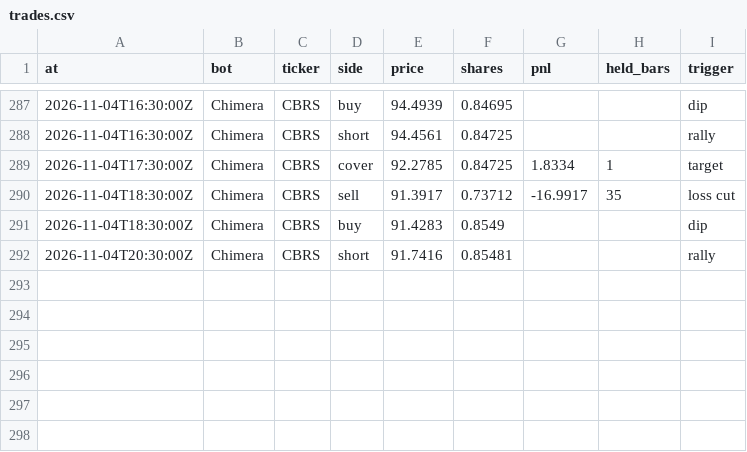
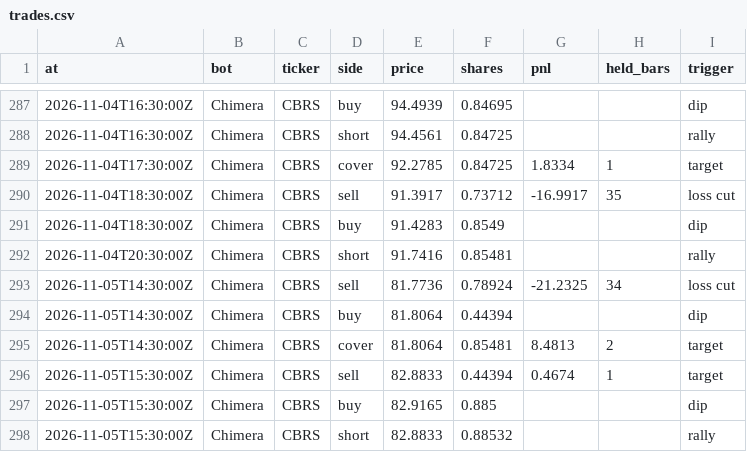
Before and after one commit to BlackEagleFin/Chimera-vs-Hold, a CSV file: trades.csv, drawn as a sheet; only a part is shown, gaps mark what is left out.

```diff
--- a/trades.csv
+++ b/trades.csv
@@ -292 +292,7 @@ at,bot,ticker,side,price,shares,pnl,held_bars,trigger
 2026-11-04T20:30:00Z,Chimera,CBRS,short,91.7416,0.85481,,,rally
+2026-11-05T14:30:00Z,Chimera,CBRS,sell,81.7736,0.78924,-21.2325,34,loss cut
+2026-11-05T14:30:00Z,Chimera,CBRS,buy,81.8064,0.44394,,,dip
+2026-11-05T14:30:00Z,Chimera,CBRS,cover,81.8064,0.85481,8.4813,2,target
+2026-11-05T15:30:00Z,Chimera,CBRS,sell,82.8833,0.44394,0.4674,1,target
+2026-11-05T15:30:00Z,Chimera,CBRS,buy,82.9165,0.885,,,dip
+2026-11-05T15:30:00Z,Chimera,CBRS,short,82.8833,0.88532,,,rally
```
Also changed, not shown: 2 other files.
